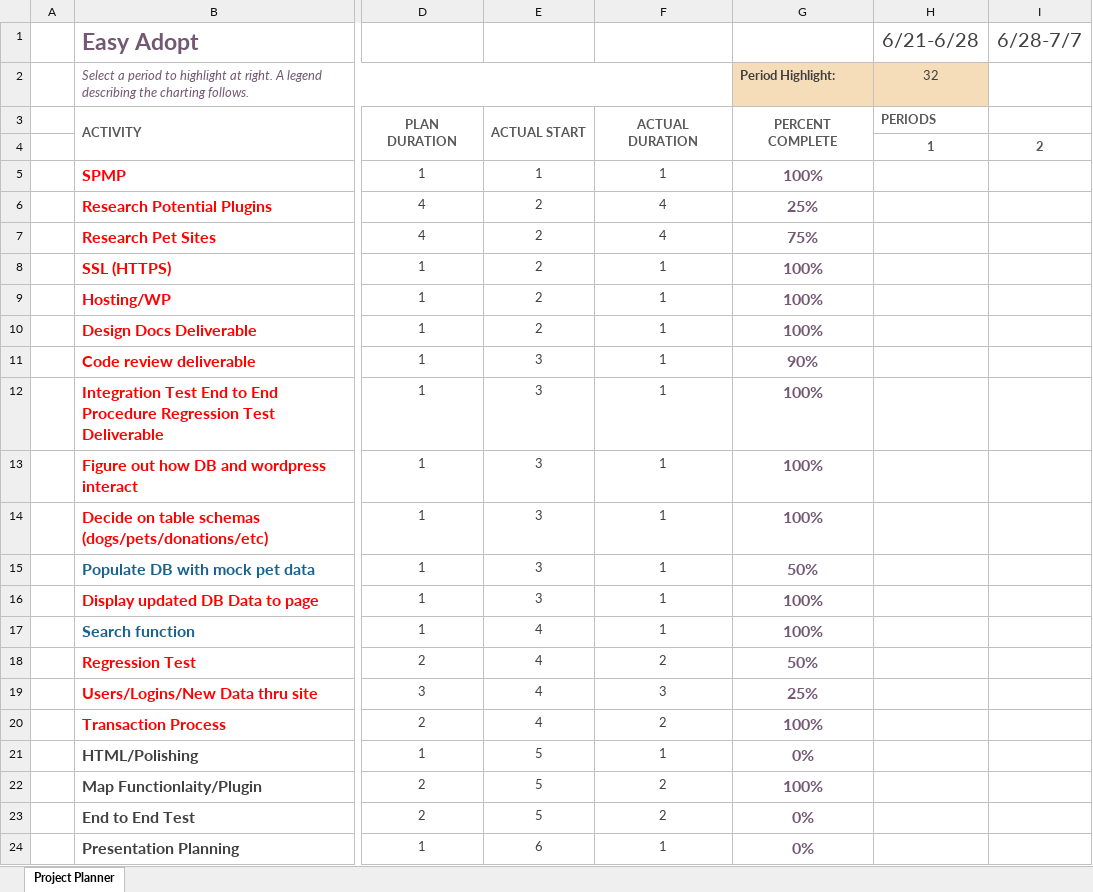
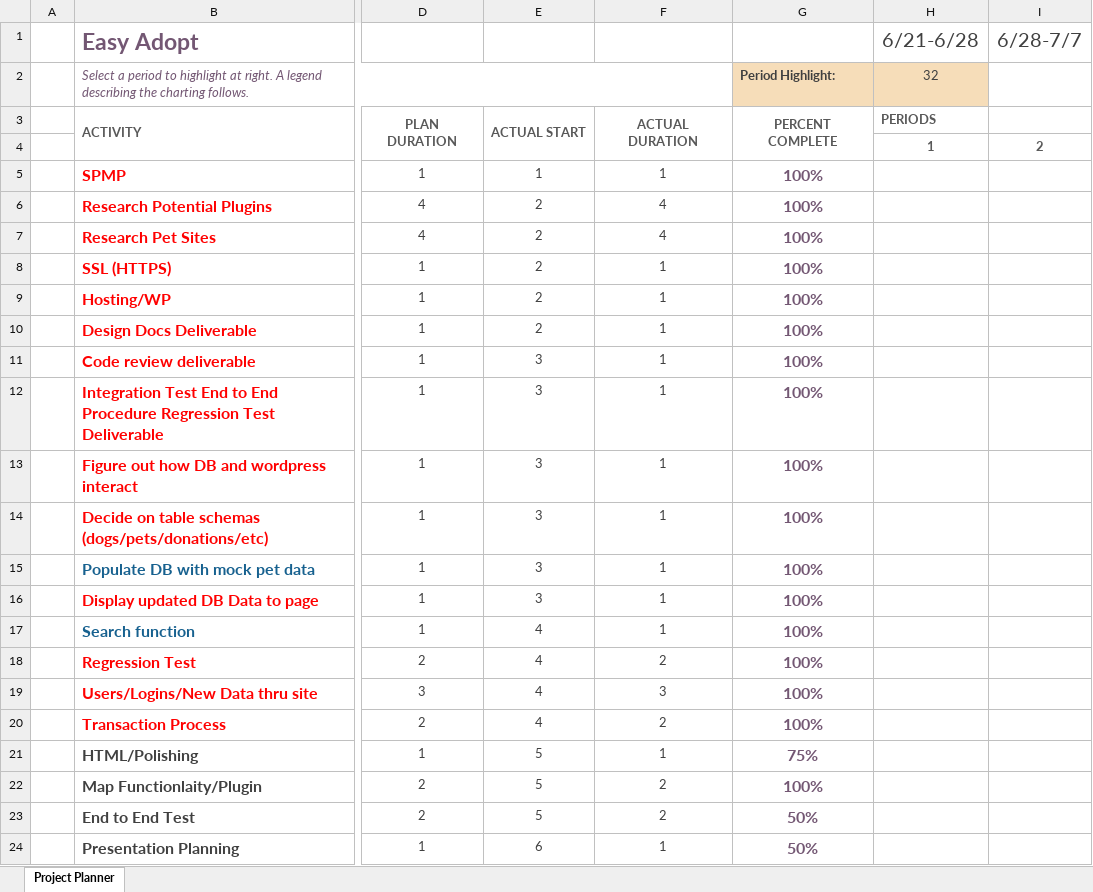
Before and after one commit to Sean-Hicks/COSC-412-Group-Project, an Excel workbook: repo docs/groupgantt.xlsx, sheet Project Planner, drawn as a sheet; only a part is shown, gaps mark what is left out; values as stored, in another font and other column widths than the file's, no borders; conditional formats not drawn; the diff names each change by its address in the sheet, - before the commit and + after, or states it on an @@ line.

Commit message:
Update groupgantt.xlsx
updating gantt chart to reflect last minute changes

```diff
--- a/repo docs/groupgantt.xlsx (sheet Project Planner)
+++ b/repo docs/groupgantt.xlsx (sheet Project Planner)
-G6: 25%
+G6: 100%
-G7: 75%
+G7: 100%
-G11: 90%
+G11: 100%
-G15: 50%
+G15: 100%
-G18: 50%
+G18: 100%
-G19: 25%
+G19: 100%
-G21: 0%
+G21: 75%
-G23:G24: 0%
+G23:G24: 50%
```
